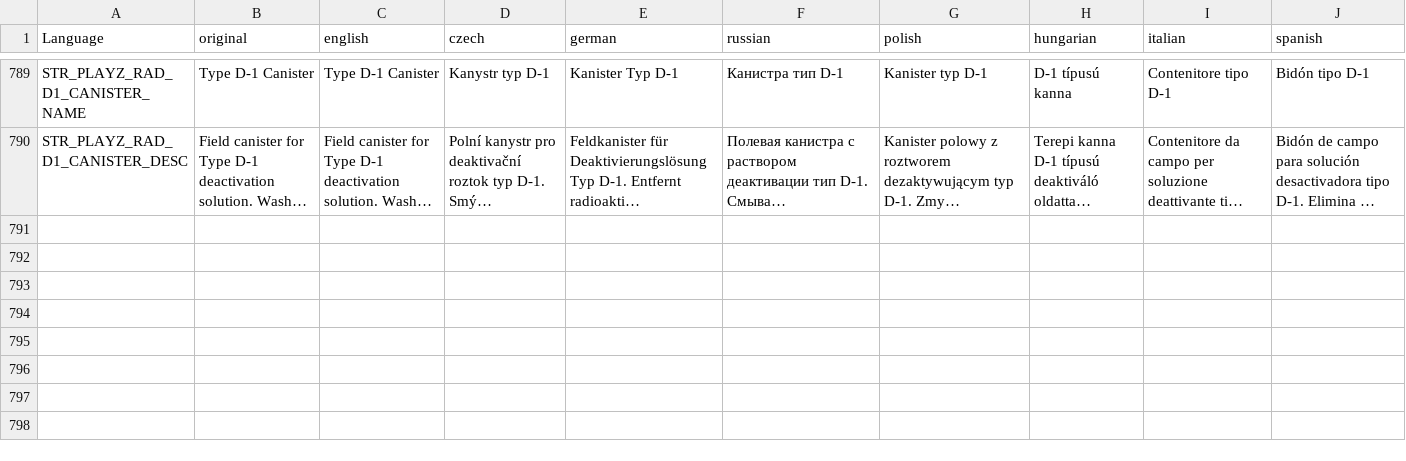
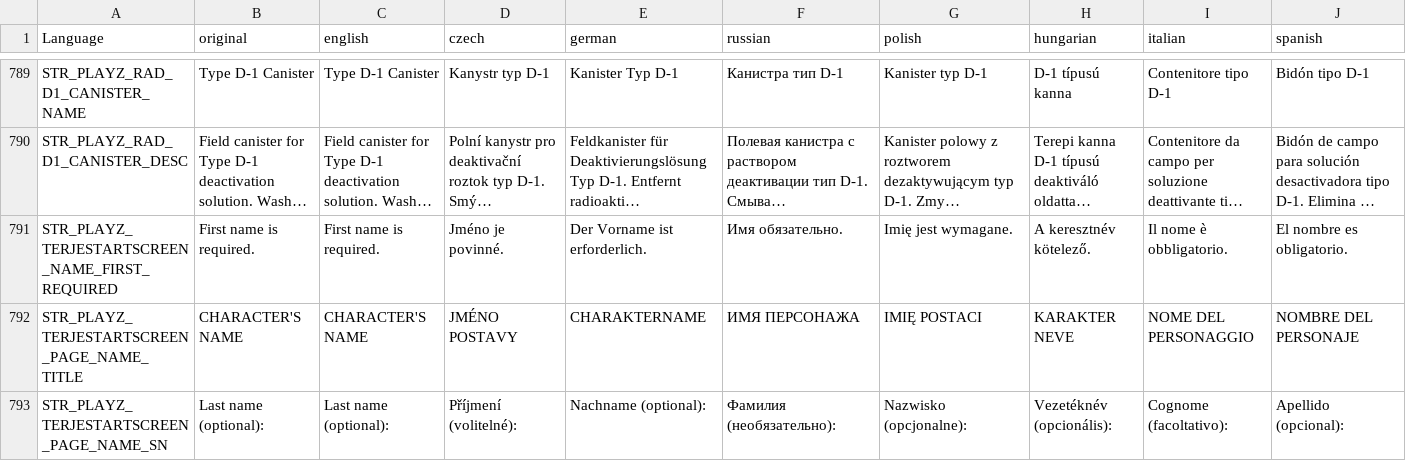
Before and after one commit to auxolives/PlayZ_Client, a CSV file: PlayZTerjeCore/stringtable.csv, drawn as a sheet; only a part is shown, gaps mark what is left out; long unchanged cells end in …; rows hold the shown columns only; the diff names each change by its address in the sheet, - before the commit and + after, or states it on an @@ line.

```diff
--- a/PlayZTerjeCore/stringtable.csv
+++ b/PlayZTerjeCore/stringtable.csv
+row 791: STR_PLAYZ_TERJESTARTSCREEN_NAME_FIRST_REQUIRED | First name is required. | First name is required. | Jméno je povinné. | Der Vorname ist erforderlich. | Имя обязательно. | Imię jest wymagane. | A keresztnév kötelező. | Il nome è obbligatorio. | El nombre es obligatorio.
+row 792: STR_PLAYZ_TERJESTARTSCREEN_PAGE_NAME_TITLE | CHARACTER'S NAME | CHARACTER'S NAME | JMÉNO POSTAVY | CHARAKTERNAME | ИМЯ ПЕРСОНАЖА | IMIĘ POSTACI | KARAKTER NEVE | NOME DEL PERSONAGGIO | NOMBRE DEL PERSONAJE
+row 793: STR_PLAYZ_TERJESTARTSCREEN_PAGE_NAME_SN | Last name (optional): | Last name (optional): | Příjmení (volitelné): | Nachname (optional): | Фамилия (необязательно): | Nazwisko (opcjonalne): | Vezetéknév (opcionális): | Cognome (facoltativo): | Apellido (opcional):
```
Also changed, not shown: 7 other files.
